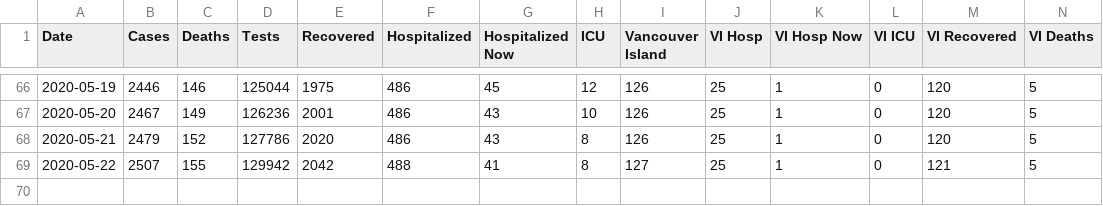
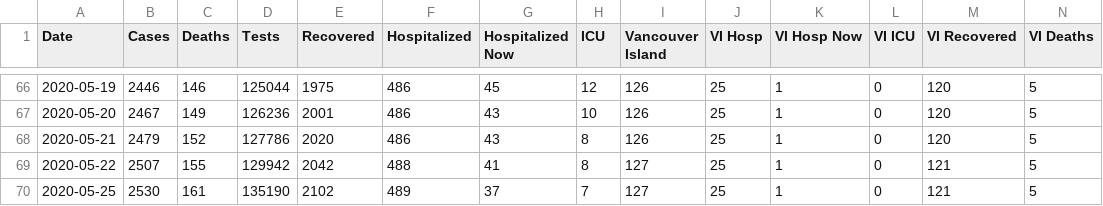
Before and after one commit to jklymak/covid19BCStats, a CSV file: COVID19.csv, drawn as a sheet; only a part is shown, gaps mark what is left out; the diff names each change by its address in the sheet, - before the commit and + after, or states it on an @@ line.

```diff
--- a/COVID19.csv
+++ b/COVID19.csv
+row 70: 2020-05-25 | 2530 | 161 | 135190 | 2102 | 489 | 37 | 7 | 127 | 25 | 1 | 0 | 121 | 5
```
Also changed, not shown: 18 other files.
